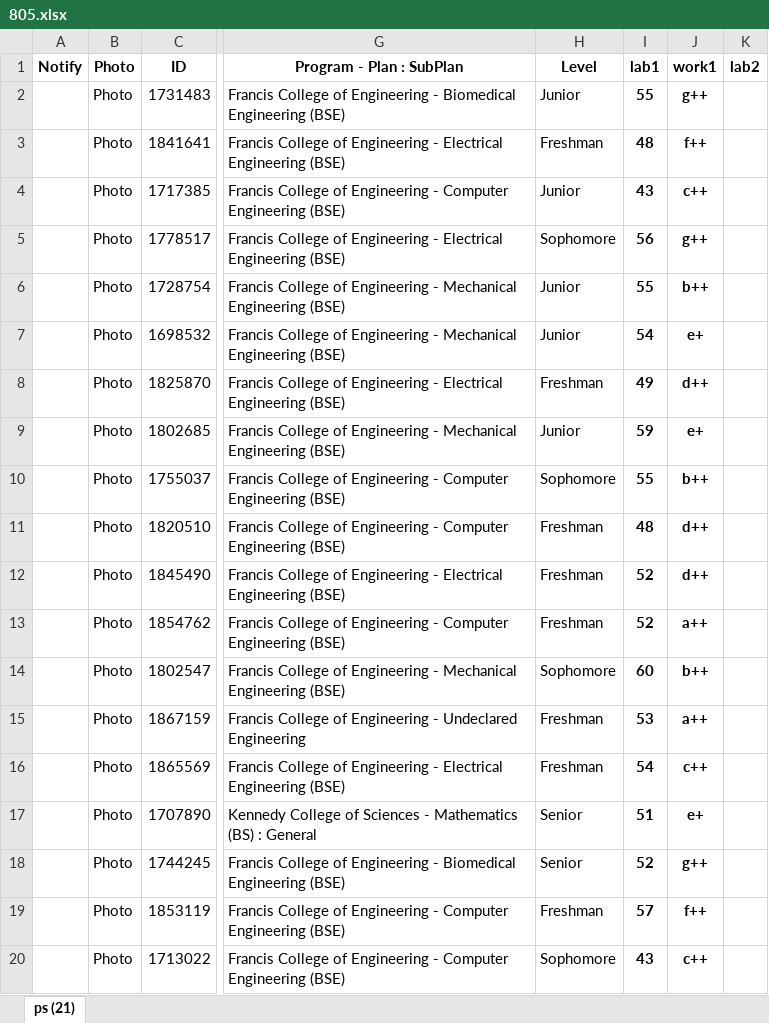
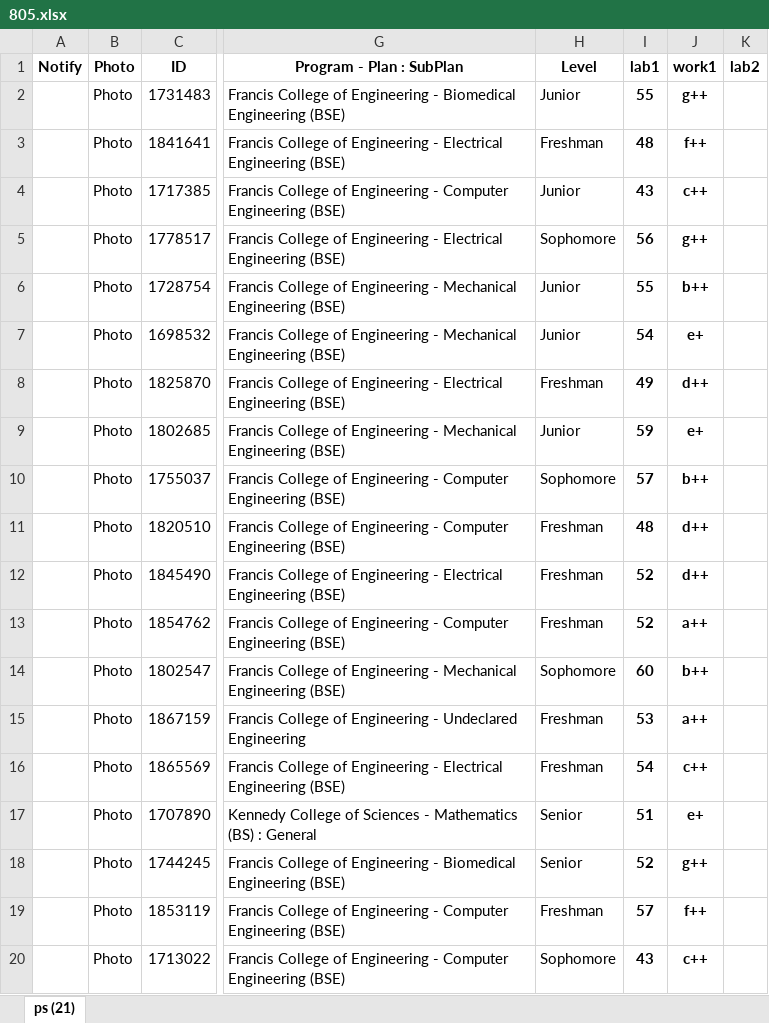
Before and after one commit to UML-Ionosphere-Plasmasphere-Modeling/Coupling-Model, an Excel workbook: Computational-books&papers/private/805.xlsx, sheet ps (21), drawn as a sheet; only a part is shown, gaps mark what is left out; values as stored, in another font and other column widths than the file's, no borders; the diff names each change by its address in the sheet, - before the commit and + after, or states it on an @@ line.

Commit message:
Update 805.xlsx

```diff
--- a/Computational-books&papers/private/805.xlsx (sheet ps (21))
+++ b/Computational-books&papers/private/805.xlsx (sheet ps (21))
-I10 (lab1): 55
+I10 (lab1): 57
```
